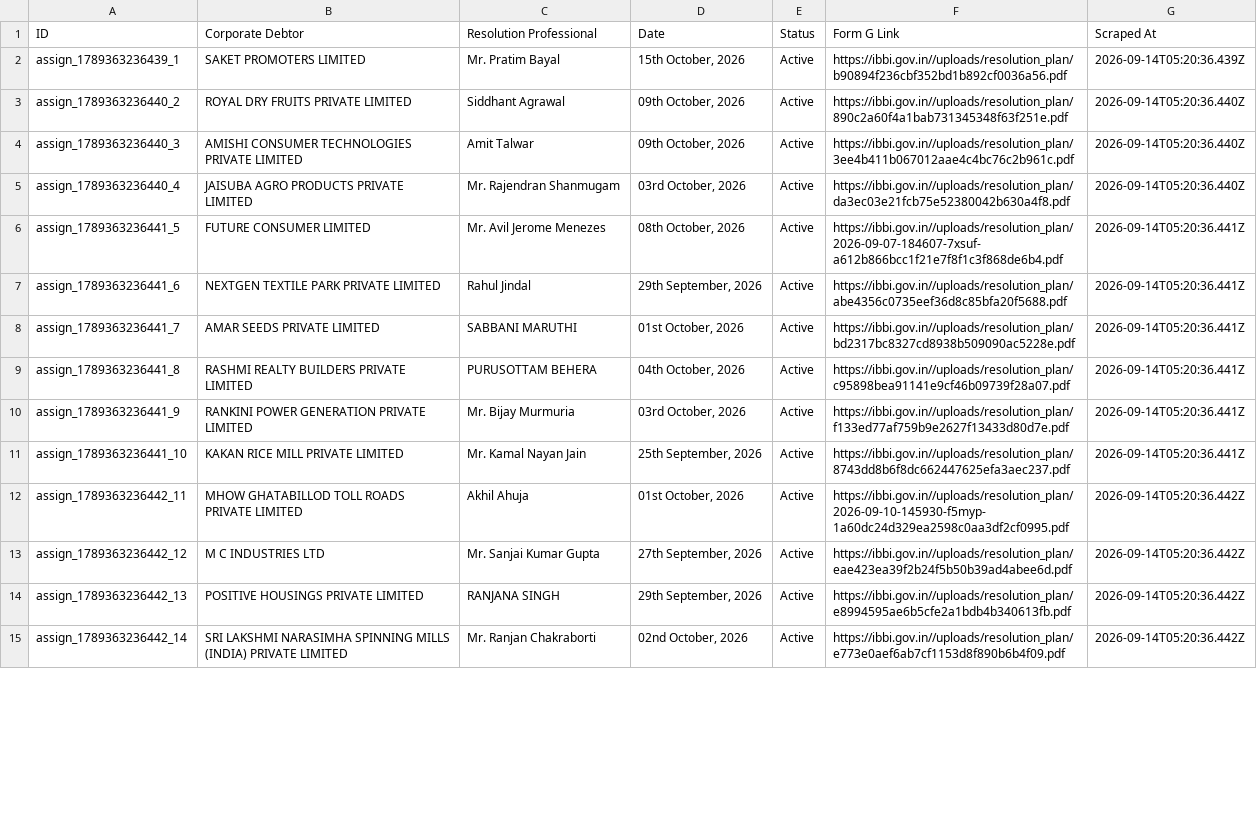
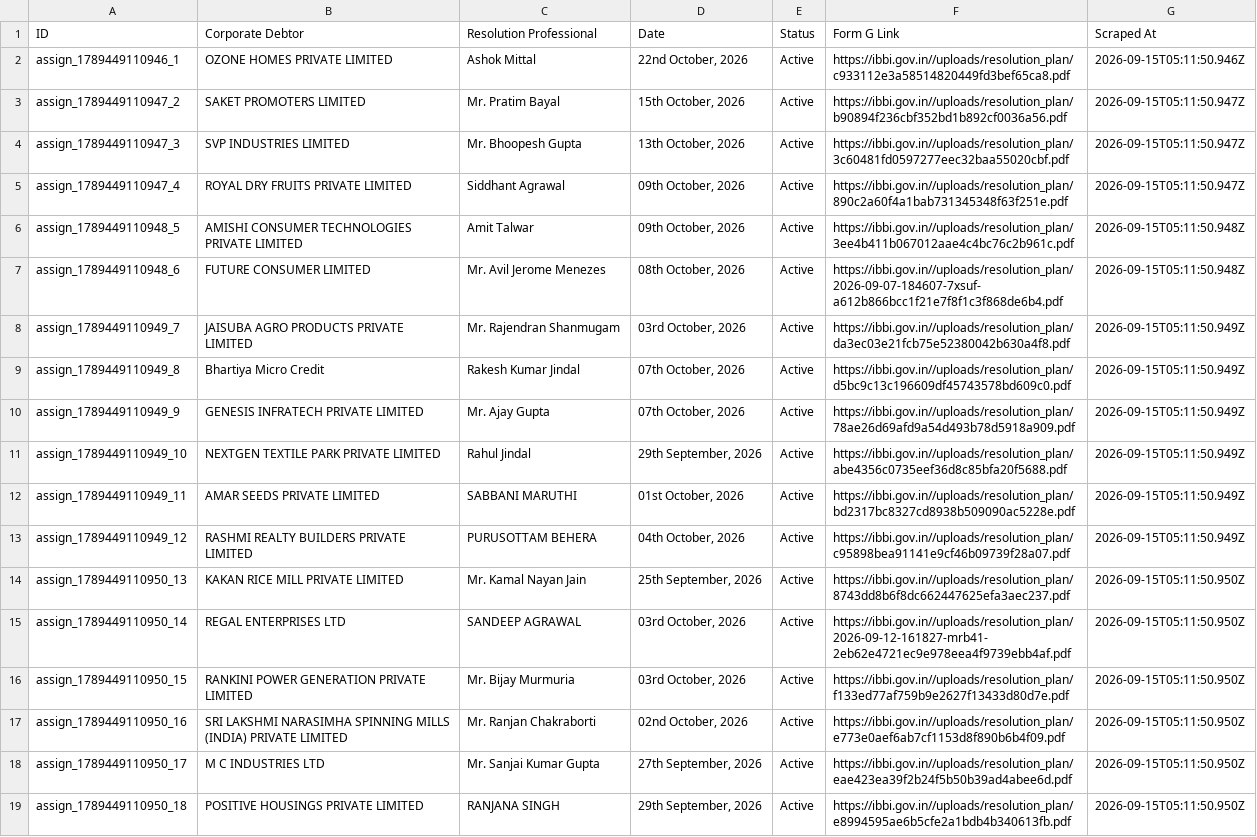
Before and after one commit to prometheus5863/form-g-aarsh, a CSV file: data/assignments.csv, drawn as a sheet; only a part is shown; removed rows and columns are numbered as before the commit, all else as after; the diff covers the shown part only; the diff names each change by its address in the sheet, - before the commit and + after, or states it on an @@ line.

```diff
--- a/data/assignments.csv
+++ b/data/assignments.csv
+row 2: assign_1789449110946_1 | OZONE HOMES PRIVATE LIMITED | Ashok Mittal | 22nd October, 2026 | Active | https://ibbi.gov.in//uploads/resolution_plan/c933112e3a58514820449fd3bef65ca8.pdf | 2026-09-15T05:11:50.946Z
-A3 (ID): assign_1789363236439_1
+A3 (ID): assign_1789449110947_2
-G3 (Scraped At): 2026-09-14T05:20:36.439Z
+G3 (Scraped At): 2026-09-15T05:11:50.947Z
+row 4: assign_1789449110947_3 | SVP INDUSTRIES LIMITED | Mr. Bhoopesh Gupta | 13th October, 2026 | Active | https://ibbi.gov.in//uploads/resolution_plan/3c60481fd0597277eec32baa55020cbf.pdf | 2026-09-15T05:11:50.947Z
-A5 (ID): assign_1789363236440_2
+A5 (ID): assign_1789449110947_4
-G5 (Scraped At): 2026-09-14T05:20:36.440Z
+G5 (Scraped At): 2026-09-15T05:11:50.947Z
-A6 (ID): assign_1789363236440_3
+A6 (ID): assign_1789449110948_5
-G6 (Scraped At): 2026-09-14T05:20:36.440Z
+G6 (Scraped At): 2026-09-15T05:11:50.948Z
-row 5: assign_1789363236440_4 | JAISUBA AGRO PRODUCTS PRIVATE LIMITED | Mr. Rajendran Shanmugam | 03rd October, 2026 | Active | https://ibbi.gov.in//uploads/resolution_plan/da3ec03e21fcb75e52380042b630a4f8.pdf | 2026-09-14T05:20:36.440Z
-A7 (ID): assign_1789363236441_5
+A7 (ID): assign_1789449110948_6
-G7 (Scraped At): 2026-09-14T05:20:36.441Z
+G7 (Scraped At): 2026-09-15T05:11:50.948Z
+row 8: assign_1789449110949_7 | JAISUBA AGRO PRODUCTS PRIVATE LIMITED | Mr. Rajendran Shanmugam | 03rd October, 2026 | Active | https://ibbi.gov.in//uploads/resolution_plan/da3ec03e21fcb75e52380042b630a4f8.pdf | 2026-09-15T05:11:50.949Z
+row 9: assign_1789449110949_8 | Bhartiya Micro Credit | Rakesh Kumar Jindal | 07th October, 2026 | Active | https://ibbi.gov.in//uploads/resolution_plan/d5bc9c13c196609df45743578bd609c0.pdf | 2026-09-15T05:11:50.949Z
+row 10: assign_1789449110949_9 | GENESIS INFRATECH PRIVATE LIMITED | Mr. Ajay Gupta | 07th October, 2026 | Active | https://ibbi.gov.in//uploads/resolution_plan/78ae26d69afd9a54d493b78d5918a909.pdf | 2026-09-15T05:11:50.949Z
-A11 (ID): assign_1789363236441_6
+A11 (ID): assign_1789449110949_10
-G11:G13 (Scraped At): 2026-09-14T05:20:36.441Z
+G11:G13 (Scraped At): 2026-09-15T05:11:50.949Z
-A12 (ID): assign_1789363236441_7
+A12 (ID): assign_1789449110949_11
-A13 (ID): assign_1789363236441_8
+A13 (ID): assign_1789449110949_12
-row 10: assign_1789363236441_9 | RANKINI POWER GENERATION PRIVATE LIMITED | Mr. Bijay Murmuria | 03rd October, 2026 | Active | https://ibbi.gov.in//uploads/resolution_plan/f133ed77af759b9e2627f13433d80d7e.pdf | 2026-09-14T05:20:36.441Z
-A14 (ID): assign_1789363236441_10
+A14 (ID): assign_1789449110950_13
-G14 (Scraped At): 2026-09-14T05:20:36.441Z
+G14 (Scraped At): 2026-09-15T05:11:50.950Z
-row 12: assign_1789363236442_11 | MHOW GHATABILLOD TOLL ROADS PRIVATE LIMITED | Akhil Ahuja | 01st October, 2026 | Active | https://ibbi.gov.in//uploads/resolution_plan/2026-09-10-145930-f5myp-1a60dc24d329ea2598c0aa3df2cf0995.pdf | 2026-09-14T05:20:36.442Z
+row 15: assign_1789449110950_14 | REGAL ENTERPRISES LTD | SANDEEP AGRAWAL | 03rd October, 2026 | Active | https://ibbi.gov.in//uploads/resolution_plan/2026-09-12-161827-mrb41-2eb62e4721ec9e978eea4f9739ebb4af.pdf | 2026-09-15T05:11:50.950Z
+row 16: assign_1789449110950_15 | RANKINI POWER GENERATION PRIVATE LIMITED | Mr. Bijay Murmuria | 03rd October, 2026 | Active | https://ibbi.gov.in//uploads/resolution_plan/f133ed77af759b9e2627f13433d80d7e.pdf | 2026-09-15T05:11:50.950Z
+row 17: assign_1789449110950_16 | SRI LAKSHMI NARASIMHA SPINNING MILLS (INDIA) PRIVATE LIMITED | Mr. Ranjan Chakraborti | 02nd October, 2026 | Active | https://ibbi.gov.in//uploads/resolution_plan/e773e0aef6ab7cf1153d8f890b6b4f09.pdf | 2026-09-15T05:11:50.950Z
-A18 (ID): assign_1789363236442_12
+A18 (ID): assign_1789449110950_17
-G18:G19 (Scraped At): 2026-09-14T05:20:36.442Z
+G18:G19 (Scraped At): 2026-09-15T05:11:50.950Z
-A19 (ID): assign_1789363236442_13
+A19 (ID): assign_1789449110950_18
-row 15: assign_1789363236442_14 | SRI LAKSHMI NARASIMHA SPINNING MILLS (INDIA) PRIVATE LIMITED | Mr. Ranjan Chakraborti | 02nd October, 2026 | Active | https://ibbi.gov.in//uploads/resolution_plan/e773e0aef6ab7cf1153d8f890b6b4f09.pdf | 2026-09-14T05:20:36.442Z
```
Also changed, not shown: 1 added row, 5 removed rows and 5 edited cells elsewhere in this file, data/announcements.csv, data/public_announcements.csv.
